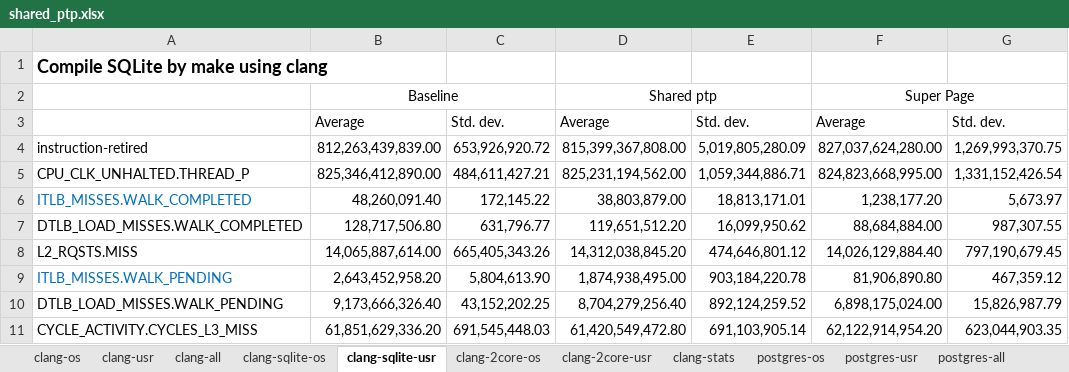
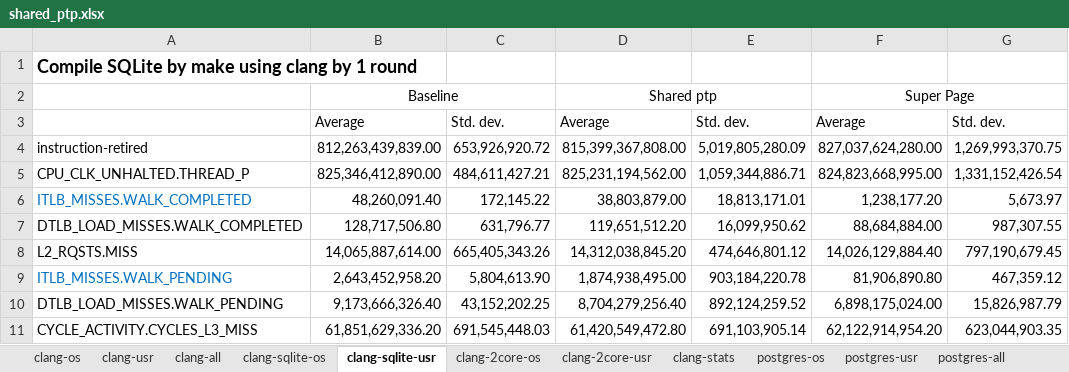
Before and after one commit to XiaowanDong/shared_ptp, an Excel workbook: shared_ptp.xlsx, sheet clang-sqlite-usr, drawn as a sheet; only a part is shown; values as stored, in another font and other column widths than the file's, no borders; the diff names each change by its address in the sheet, - before the commit and + after, or states it on an @@ line.

Commit message:
updated results for clang multicore

```diff
--- a/shared_ptp.xlsx (sheet clang-sqlite-usr)
+++ b/shared_ptp.xlsx (sheet clang-sqlite-usr)
-A1: Compile SQLite by make using clang
+A1: Compile SQLite by make using clang by 1 round
```
Also changed, not shown: sheet clang-2core-os, sheet clang-2core-usr, sheet postgres_stats, sheet clang-stats, sheet clang-sqlite-os.
